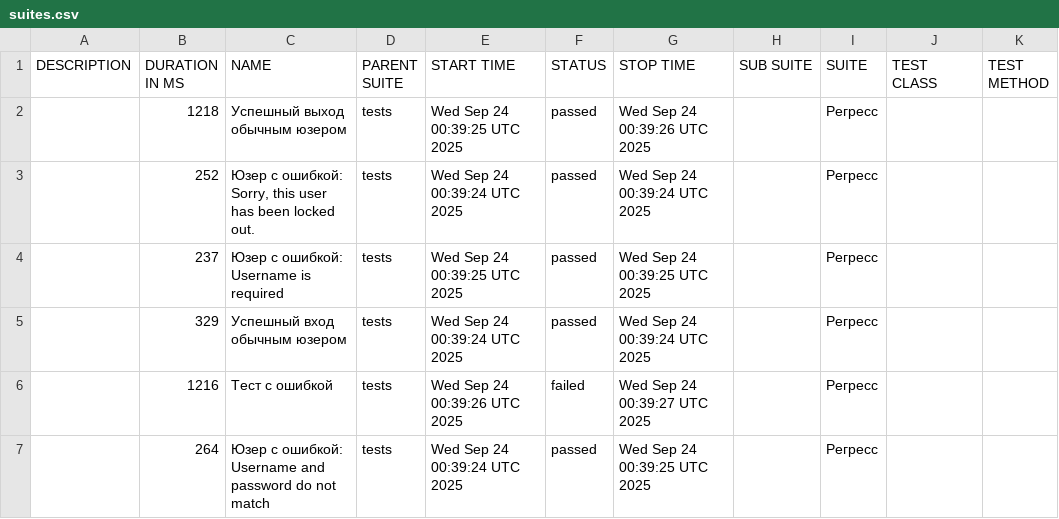
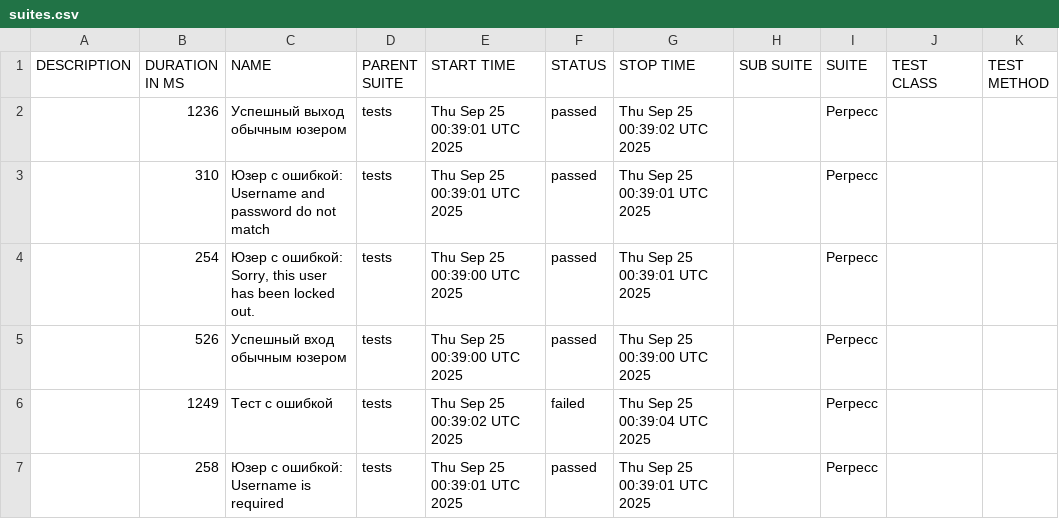
Before and after one commit to barsovichok/playwright_python_training, a CSV file: data/suites.csv, drawn as a sheet.

```diff
--- a/data/suites.csv
+++ b/data/suites.csv
@@ -1,7 +1,7 @@
 "DESCRIPTION","DURATION IN MS","NAME","PARENT SUITE","START TIME","STATUS","STOP TIME","SUB SUITE","SUITE","TEST CLASS","TEST METHOD"
-"","1218","Успешный выход обычным юзером","tests","Wed Sep 24 00:39:25 UTC 2025","passed","Wed Sep 24 00:39:26 UTC 2025","","Регресс","",""
-"","252","Юзер с ошибкой: Sorry, this user has been locked out.","tests","Wed Sep 24 00:39:24 UTC 2025","passed","Wed Sep 24 00:39:24 UTC 2025","","Регресс","",""
-"","237","Юзер с ошибкой: Username is required","tests","Wed Sep 24 00:39:25 UTC 2025","passed","Wed Sep 24 00:39:25 UTC 2025","","Регресс","",""
-"","329","Успешный вход обычным юзером","tests","Wed Sep 24 00:39:24 UTC 2025","passed","Wed Sep 24 00:39:24 UTC 2025","","Регресс","",""
-"","1216","Тест с ошибкой","tests","Wed Sep 24 00:39:26 UTC 2025","failed","Wed Sep 24 00:39:27 UTC 2025","","Регресс","",""
-"","264","Юзер с ошибкой: Username and password do not match","tests","Wed Sep 24 00:39:24 UTC 2025","passed","Wed Sep 24 00:39:25 UTC 2025","","Регресс","",""
+"","1236","Успешный выход обычным юзером","tests","Thu Sep 25 00:39:01 UTC 2025","passed","Thu Sep 25 00:39:02 UTC 2025","","Регресс","",""
+"","310","Юзер с ошибкой: Username and password do not match","tests","Thu Sep 25 00:39:01 UTC 2025","passed","Thu Sep 25 00:39:01 UTC 2025","","Регресс","",""
+"","254","Юзер с ошибкой: Sorry, this user has been locked out.","tests","Thu Sep 25 00:39:00 UTC 2025","passed","Thu Sep 25 00:39:01 UTC 2025","","Регресс","",""
+"","526","Успешный вход обычным юзером","tests","Thu Sep 25 00:39:00 UTC 2025","passed","Thu Sep 25 00:39:00 UTC 2025","","Регресс","",""
+"","1249","Тест с ошибкой","tests","Thu Sep 25 00:39:02 UTC 2025","failed","Thu Sep 25 00:39:04 UTC 2025","","Регресс","",""
+"","258","Юзер с ошибкой: Username is required","tests","Thu Sep 25 00:39:01 UTC 2025","passed","Thu Sep 25 00:39:01 UTC 2025","","Регресс","",""
```
Also changed, not shown: 29 other files.
